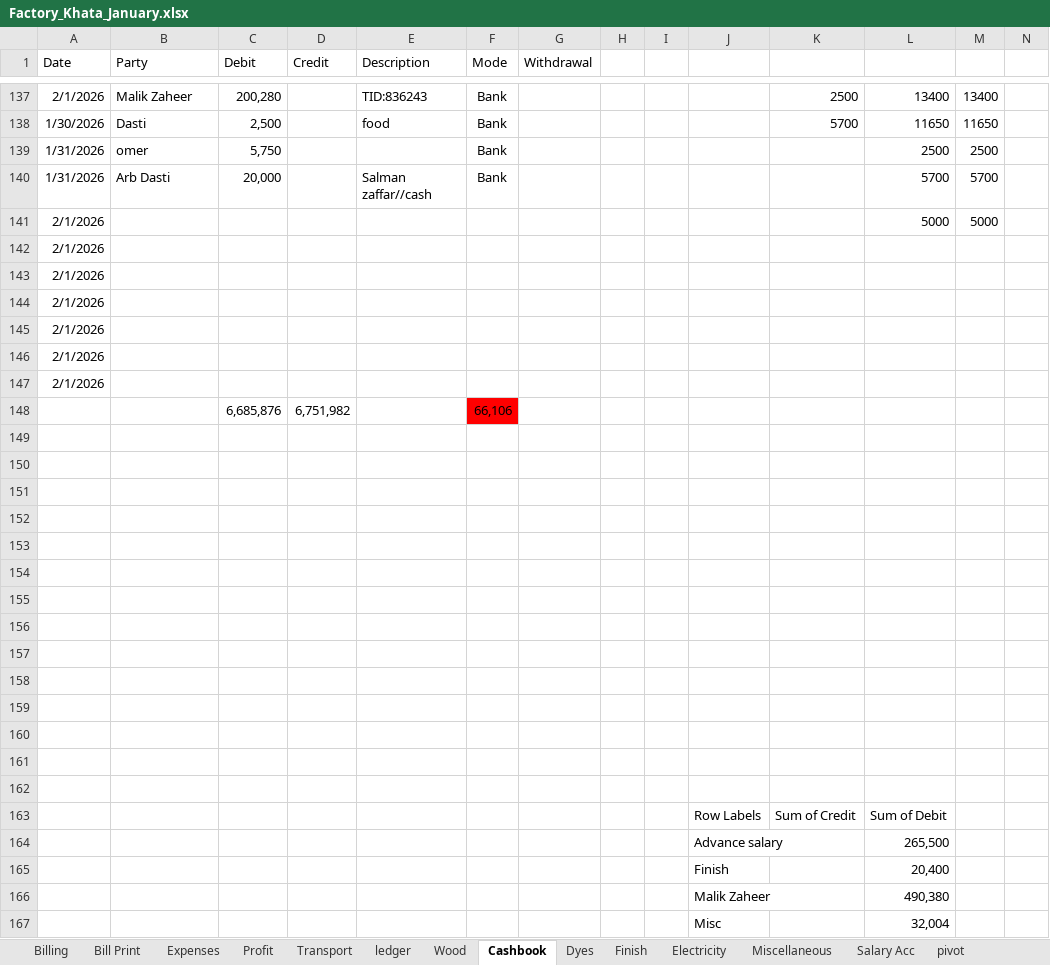
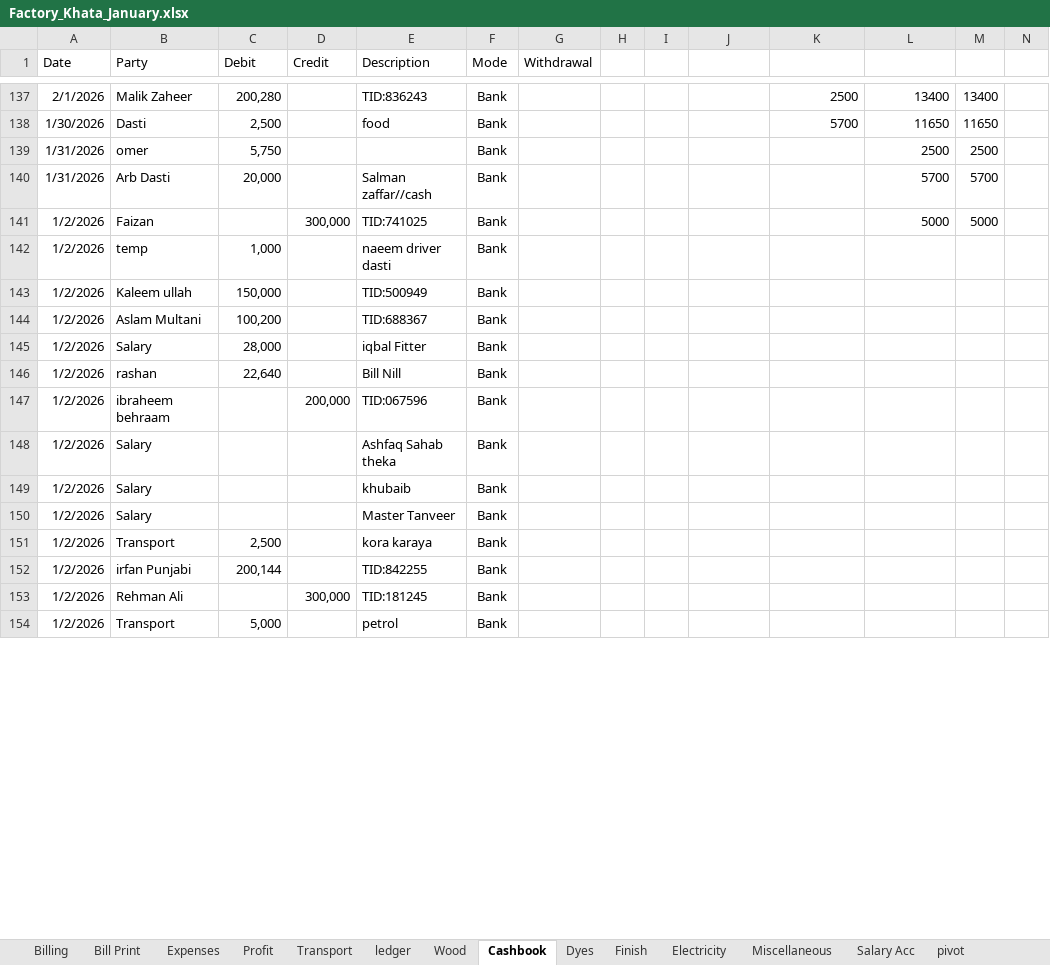
Before and after one commit to omerrazzaq4/AlHamd_Jan, an Excel workbook: Factory_Khata_January.xlsx, sheet Cashbook, drawn as a sheet; only a part is shown, gaps mark what is left out; values as stored, in another font and other column widths than the file's, no borders; charts and pictures and table styles not drawn; removed rows and columns are numbered as before the commit, all else as after; rows hold the shown columns only; the diff covers the shown part only; the diff names each change by its address in the sheet, - before the commit and + after, or states it on an @@ line.

```diff
--- a/Factory_Khata_January.xlsx (sheet Cashbook)
+++ b/Factory_Khata_January.xlsx (sheet Cashbook)
-row 141: 2/1/2026 |  |  |  |  |  |  |  |  |  |  | 5000 | 5000
-row 142: 2/1/2026
-row 143: 2/1/2026
-row 144: 2/1/2026
-row 145: 2/1/2026
-row 146: 2/1/2026
-row 147: 2/1/2026
-row 148:  |  | 6,685,876 | 6,751,982 |  | 66,106
-row 141: (empty)
+row 141: 1/2/2026 | Faizan |  | 300,000 | TID:741025 | Bank |  |  |  |  |  | 5000 | 5000
-row 142: (empty)
+row 142: 1/2/2026 | temp | 1,000 |  | naeem driver dasti | Bank
-row 143: (empty)
+row 143: 1/2/2026 | Kaleem ullah | 150,000 |  | TID:500949 | Bank
-row 144: (empty)
+row 144: 1/2/2026 | Aslam Multani | 100,200 |  | TID:688367 | Bank
-row 145: (empty)
+row 145: 1/2/2026 | Salary | 28,000 |  | iqbal Fitter | Bank
-row 146: (empty)
+row 146: 1/2/2026 | rashan | 22,640 |  | Bill Nill | Bank
-row 147: (empty)
+row 147: 1/2/2026 | ibraheem behraam |  | 200,000 | TID:067596 | Bank
-row 148: (empty)
+row 148: 1/2/2026 | Salary |  |  | Ashfaq Sahab theka | Bank
-row 149: (empty)
+row 149: 1/2/2026 | Salary |  |  | khubaib | Bank
-row 150: (empty)
+row 150: 1/2/2026 | Salary |  |  | Master Tanveer | Bank
-row 151: (empty)
+row 151: 1/2/2026 | Transport | 2,500 |  | kora karaya | Bank
-row 152: (empty)
+row 152: 1/2/2026 | irfan Punjabi | 200,144 |  | TID:842255 | Bank
-row 153: (empty)
+row 153: 1/2/2026 | Rehman Ali |  | 300,000 | TID:181245 | Bank
-row 154: (empty)
+row 154: 1/2/2026 | Transport | 5,000 |  | petrol | Bank
-row 163:  |  |  |  |  |  |  |  |  | Row Labels | Sum of Credit | Sum of Debit
-row 164:  |  |  |  |  |  |  |  |  | Advance salary |  | 265,500
-row 165:  |  |  |  |  |  |  |  |  | Finish |  | 20,400
-row 166:  |  |  |  |  |  |  |  |  | Malik Zaheer |  | 490,380
-row 167:  |  |  |  |  |  |  |  |  | Misc |  | 32,004
```
Also changed, not shown: 23 added rows, 10 removed rows and 23 edited cells elsewhere in this sheet, sheet Wood, sheet ledger, sheet Billing, sheet pivot, sheet Finish, sheet Dyes, 4 more sheets, formulas that keep their value.
